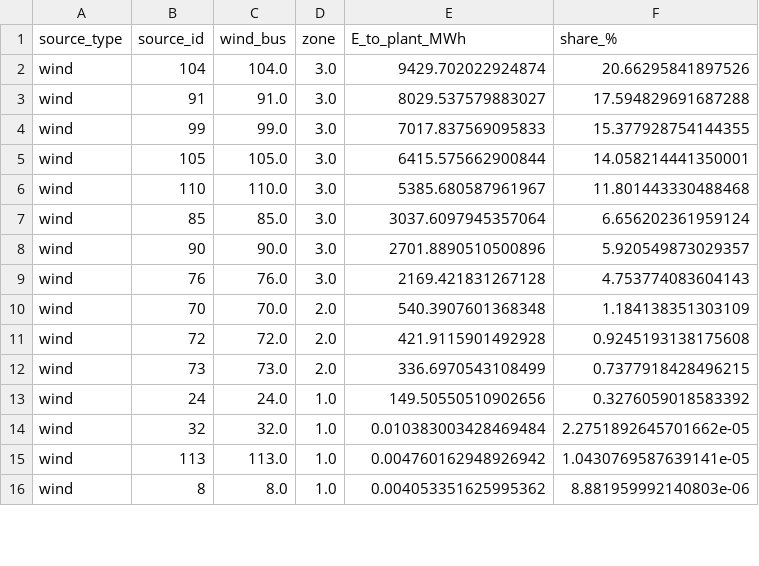
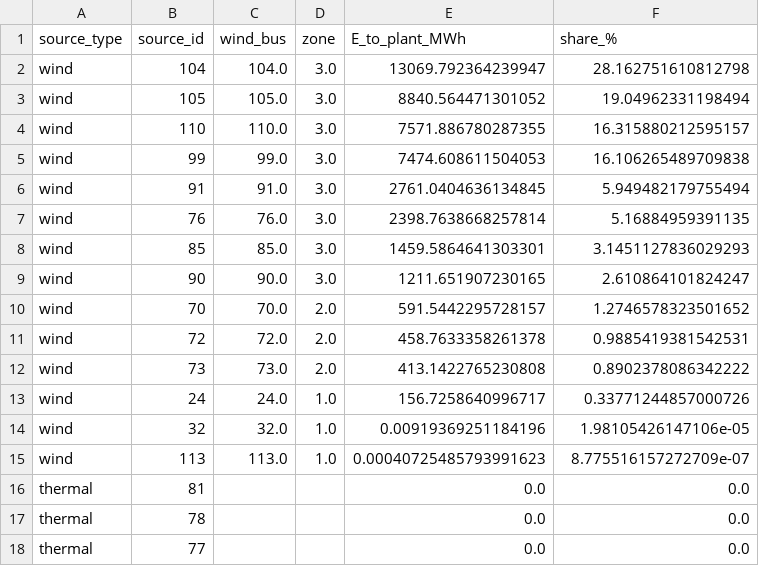
Before and after one commit to LuisOroya/IJHE-WC, a CSV file: source_contribution_to_plant.csv, drawn as a sheet; only a part is shown; the diff covers the shown part only.

```diff
--- a/source_contribution_to_plant.csv
+++ b/source_contribution_to_plant.csv
@@ -1,16 +1,18 @@
 source_type,source_id,wind_bus,zone,E_to_plant_MWh,share_%
-wind,104,104.0,3.0,9429.702022924874,20.66295841897526
-wind,91,91.0,3.0,8029.537579883027,17.594829691687288
-wind,99,99.0,3.0,7017.837569095833,15.377928754144355
-wind,105,105.0,3.0,6415.575662900844,14.058214441350001
-wind,110,110.0,3.0,5385.680587961967,11.801443330488468
-wind,85,85.0,3.0,3037.6097945357064,6.656202361959124
-wind,90,90.0,3.0,2701.8890510500896,5.920549873029357
-wind,76,76.0,3.0,2169.421831267128,4.753774083604143
-wind,70,70.0,2.0,540.3907601368348,1.184138351303109
-wind,72,72.0,2.0,421.9115901492928,0.9245193138175608
-wind,73,73.0,2.0,336.6970543108499,0.7377918428496215
-wind,24,24.0,1.0,149.50550510902656,0.3276059018583392
-wind,32,32.0,1.0,0.010383003428469484,2.2751892645701662e-05
-wind,113,113.0,1.0,0.004760162948926942,1.0430769587639141e-05
-wind,8,8.0,1.0,0.004053351625995362,8.881959992140803e-06
+wind,104,104.0,3.0,13069.792364239947,28.162751610812798
+wind,105,105.0,3.0,8840.564471301052,19.04962331198494
+wind,110,110.0,3.0,7571.886780287355,16.315880212595157
+wind,99,99.0,3.0,7474.608611504053,16.106265489709838
+wind,91,91.0,3.0,2761.0404636134845,5.949482179755494
+wind,76,76.0,3.0,2398.7638668257814,5.16884959391135
+wind,85,85.0,3.0,1459.5864641303301,3.1451127836029293
+wind,90,90.0,3.0,1211.651907230165,2.610864101824247
+wind,70,70.0,2.0,591.5442295728157,1.2746578323501652
+wind,72,72.0,2.0,458.7633358261378,0.9885419381542531
+wind,73,73.0,2.0,413.1422765230808,0.8902378086342222
+wind,24,24.0,1.0,156.7258640996717,0.33771244857000726
+wind,32,32.0,1.0,0.00919369251184196,1.98105426147106e-05
+wind,113,113.0,1.0,0.00040725485793991623,8.775516157272709e-07
+thermal,81,,,0.0,0.0
+thermal,78,,,0.0,0.0
+thermal,77,,,0.0,0.0
```
Also changed, not shown: 2 added rows, 1 removed row, 17 moved rows and 4 edited cells elsewhere in this file, trace_plant.csv, trace_wind.csv, 10 other files.
